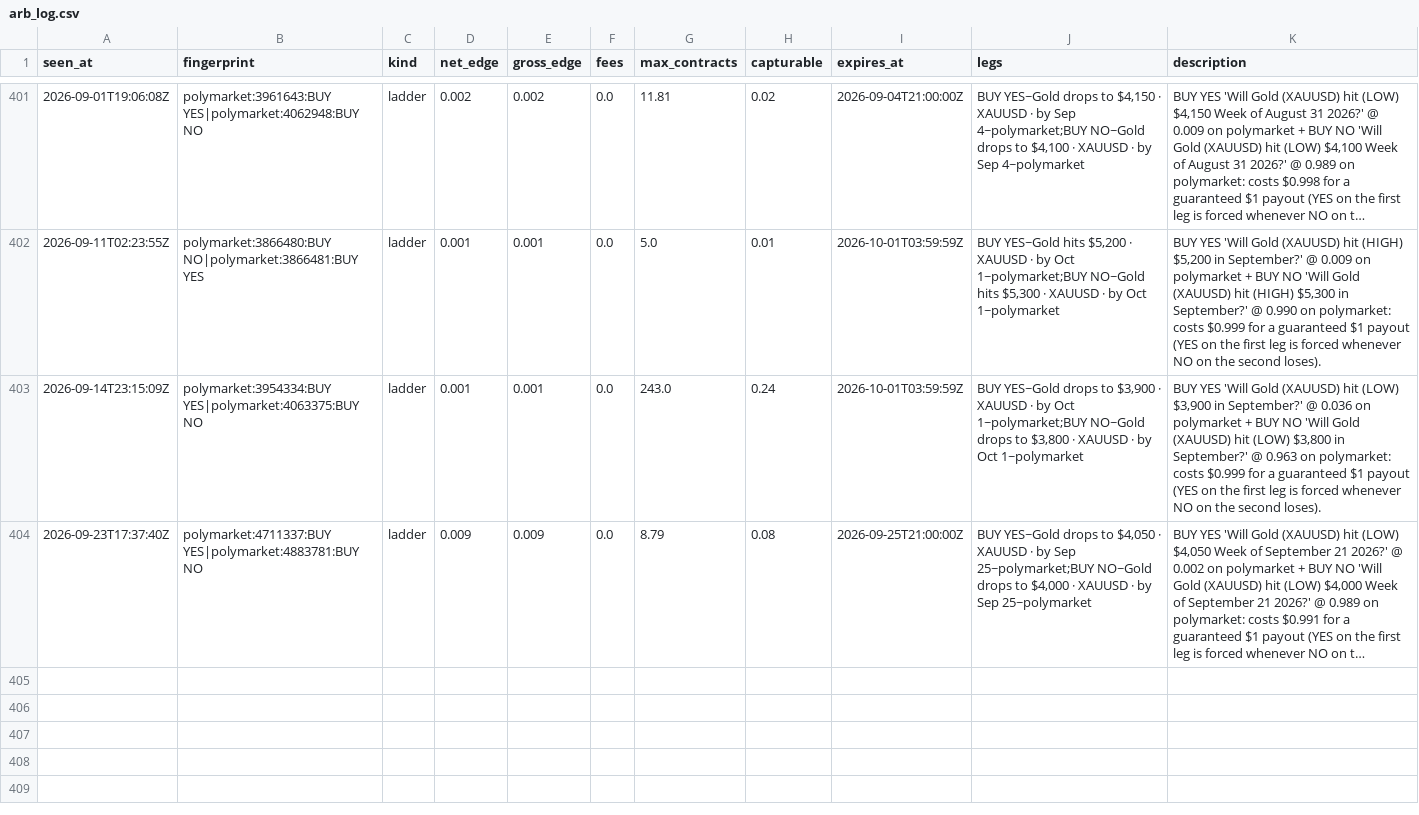
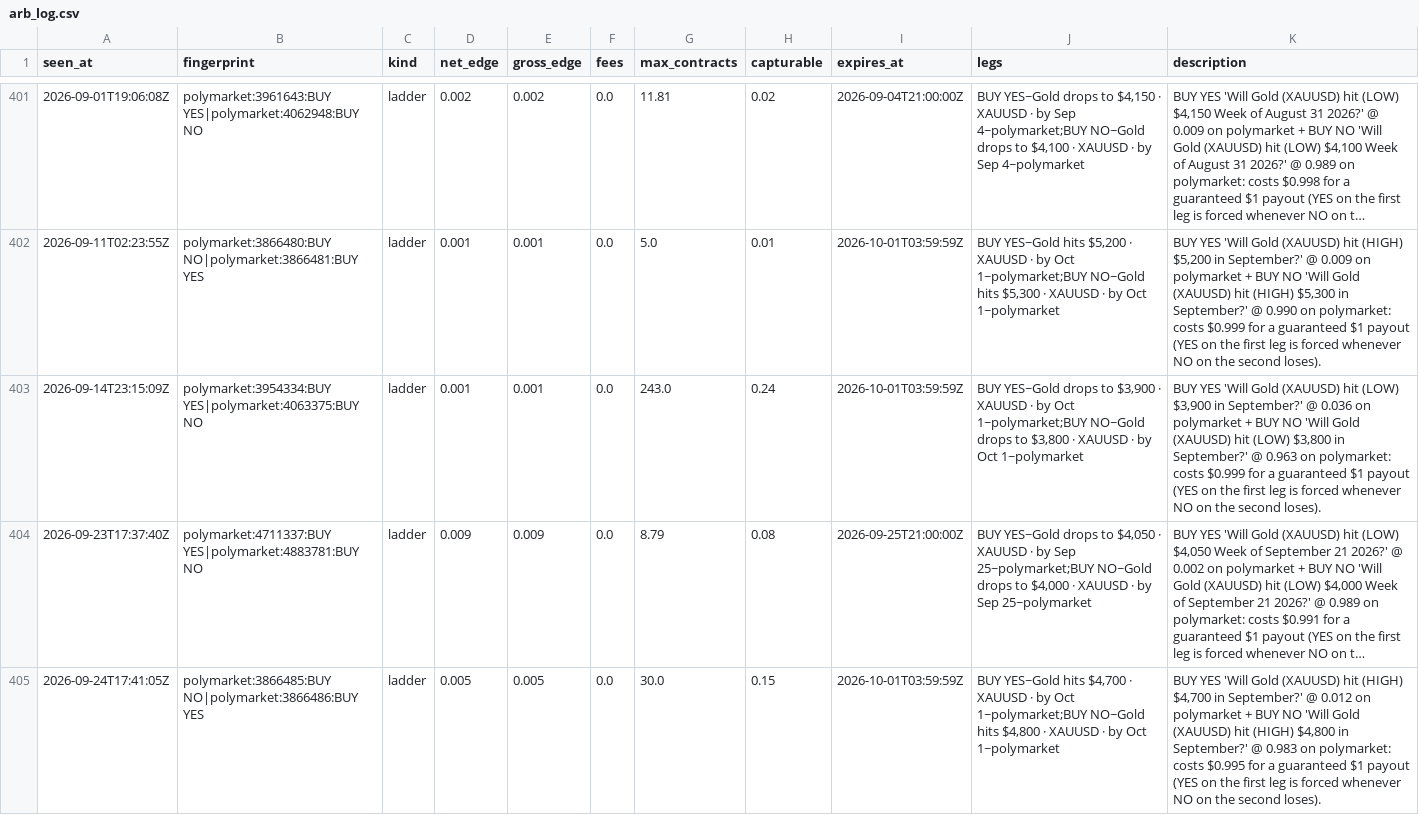
Before and after one commit to IshaanSrivastava1/markets-dashboard, a CSV file: data/arb_log.csv, drawn as a sheet; only a part is shown, gaps mark what is left out; long unchanged cells end in …; the diff names each change by its address in the sheet, - before the commit and + after, or states it on an @@ line.

```diff
--- a/data/arb_log.csv
+++ b/data/arb_log.csv
+row 405: 2026-09-24T17:41:05Z | polymarket:3866485:BUY NO|polymarket:3866486:BUY YES | ladder | 0.005 | 0.005 | 0.0 | 30.0 | 0.15 | 2026-10-01T03:59:59Z | BUY YES~Gold hits $4,700 · XAUUSD · by Oct 1~polymarket;BUY NO~Gold hits $4,800 · XAUUSD · by Oct 1~polymarket | BUY YES 'Will Gold (XAUUSD) hit (HIGH) $4,700 in September?' @ 0.012 on polymarket + BUY NO 'Will Gold (XAUUSD) hit (HIGH) $4,800 in September?' @ 0.983 on polymarket: costs $0.995 for a guaranteed $1 payout (YES on the first leg is forced whenever NO on the second loses).
```
Also changed, not shown: 2 other files.
